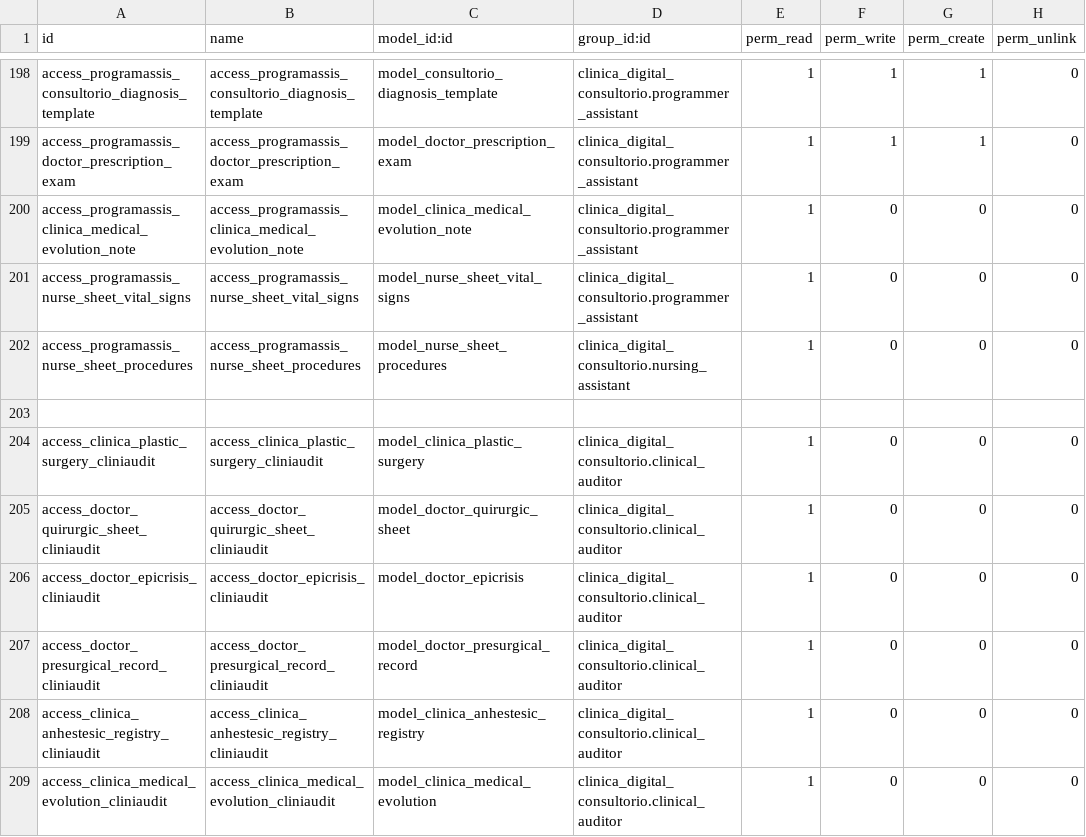
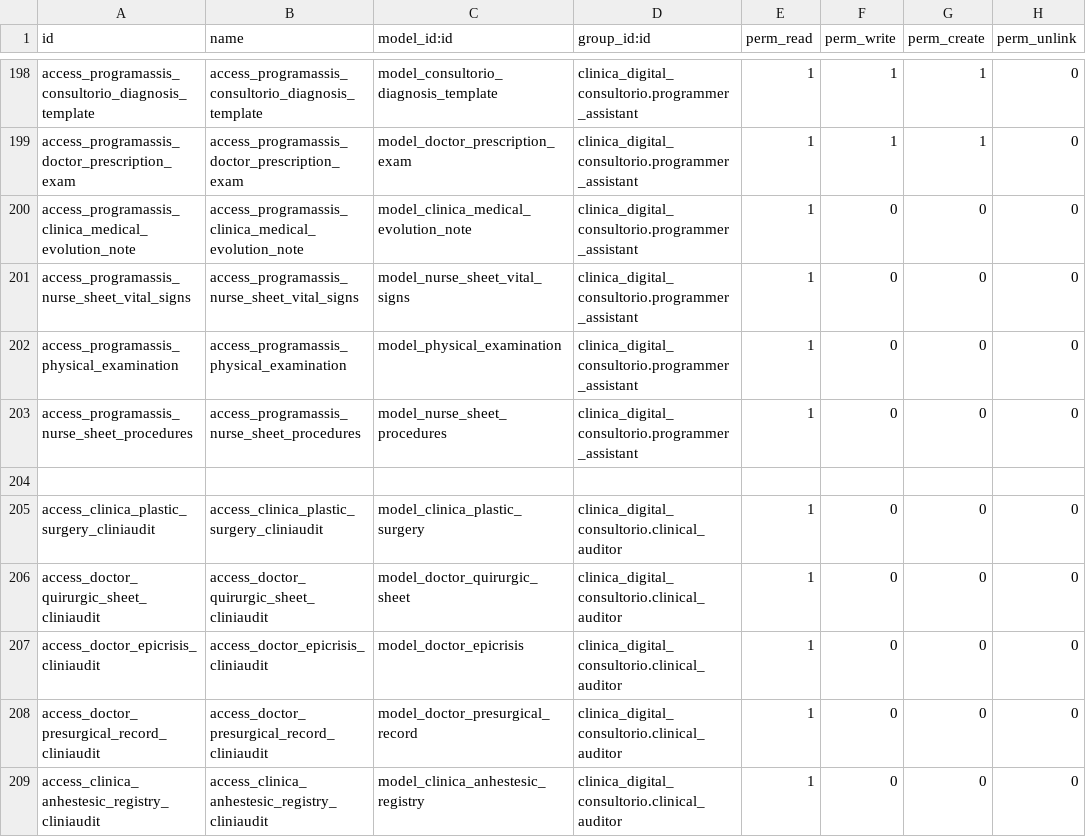
Before and after one commit to proyecto-evoluzion/clinica_digital_consultorio, a CSV file: security/ir.model.access.csv, drawn as a sheet; only a part is shown, gaps mark what is left out; the shorter side is filled out with more unchanged rows.

```diff
--- a/security/ir.model.access.csv
+++ b/security/ir.model.access.csv
@@ -201,3 +201,4 @@ access_programassis_clinica_medical_evolution_note,access_programassis_clinica_m
 access_programassis_nurse_sheet_vital_signs,access_programassis_nurse_sheet_vital_signs,model_nurse_sheet_vital_signs,clinica_digital_consultorio.programmer_assistant,1,0,0,0
-access_programassis_nurse_sheet_procedures,access_programassis_nurse_sheet_procedures,model_nurse_sheet_procedures,clinica_digital_consultorio.nursing_assistant,1,0,0,0
+access_programassis_physical_examination,access_programassis_physical_examination,model_physical_examination,clinica_digital_consultorio.programmer_assistant,1,0,0,0
+access_programassis_nurse_sheet_procedures,access_programassis_nurse_sheet_procedures,model_nurse_sheet_procedures,clinica_digital_consultorio.programmer_assistant,1,0,0,0
 
```
Also changed, not shown: 7 other files.
